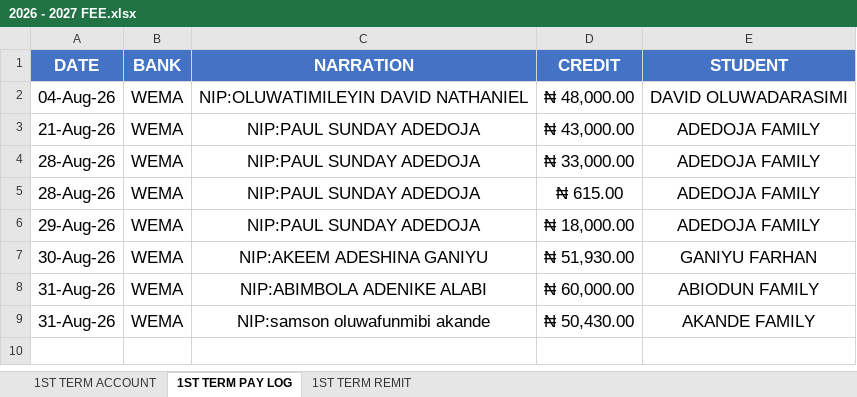
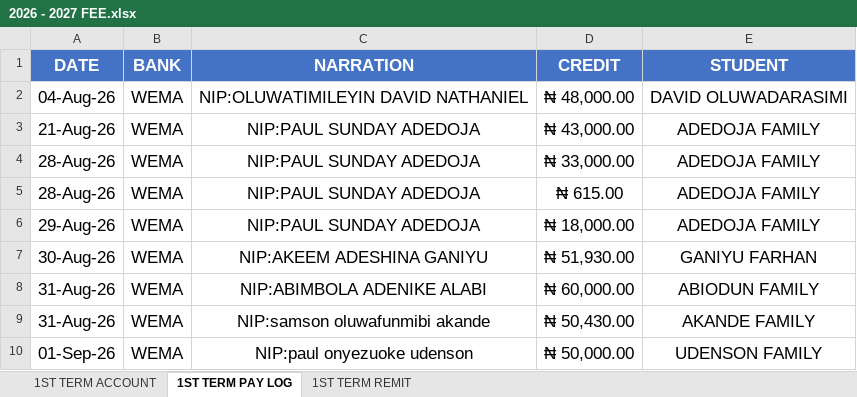
Before and after one commit to kbischool/kbis-records-v2, an Excel workbook: source/2026 - 2027 FEE.xlsx, sheet 1ST TERM PAY LOG, drawn as a sheet; values as stored, in another font and other column widths than the file's, no borders; the diff names each change by its address in the sheet, - before the commit and + after, or states it on an @@ line.

```diff
--- a/source/2026 - 2027 FEE.xlsx (sheet 1ST TERM PAY LOG)
+++ b/source/2026 - 2027 FEE.xlsx (sheet 1ST TERM PAY LOG)
+row 10: 01-Sep-26 | WEMA | NIP:paul onyezuoke udenson | ₦ 50,000.00 | UDENSON FAMILY
```
Also changed, not shown: sheet 1ST TERM ACCOUNT, 2 other files.
